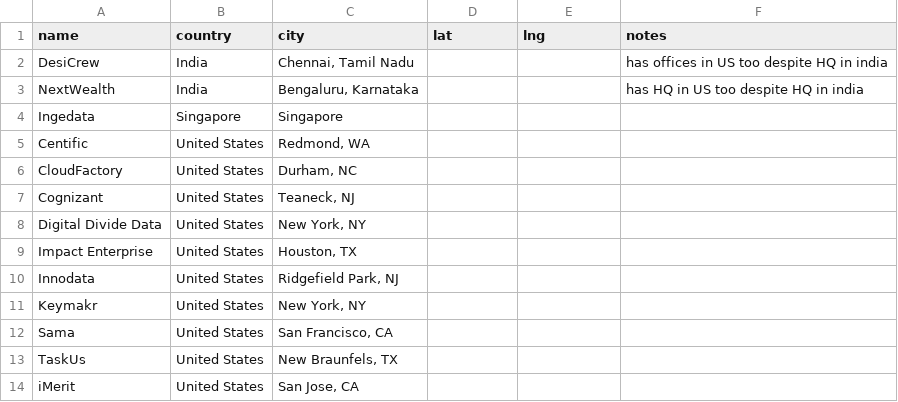
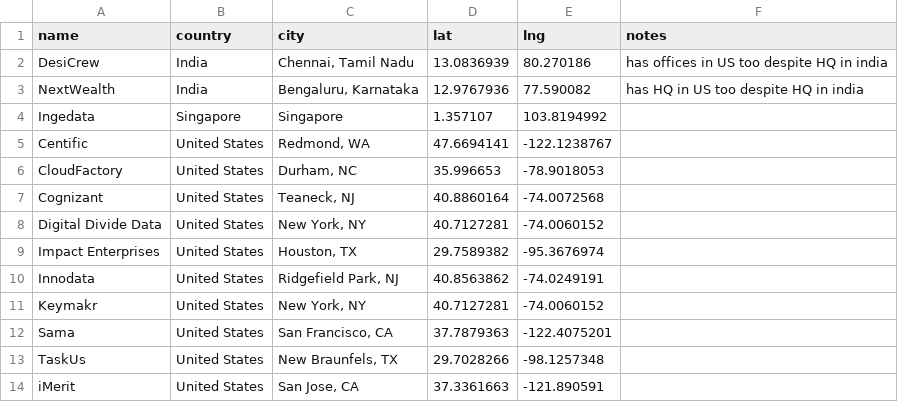
Before and after one commit to cunyan-ma/dal-data, a CSV file: dal-platforms.csv, drawn as a sheet.

```diff
--- a/dal-platforms.csv
+++ b/dal-platforms.csv
@@ -1,14 +1,14 @@
 name,country,city,lat,lng,notes
-DesiCrew,India,"Chennai, Tamil Nadu",,,has offices in US too despite HQ in india
-NextWealth,India,"Bengaluru, Karnataka",,,has HQ in US too despite HQ in india
-Ingedata,Singapore,Singapore,,,
-Centific,United States,"Redmond, WA",,,
-CloudFactory,United States,"Durham, NC",,,
-Cognizant,United States,"Teaneck, NJ",,,
-Digital Divide Data,United States,"New York, NY",,,
-Impact Enterprise,United States,"Houston, TX",,,
-Innodata,United States,"Ridgefield Park, NJ",,,
-Keymakr,United States,"New York, NY",,,
-Sama,United States,"San Francisco, CA",,,
-TaskUs,United States,"New Braunfels, TX",,,
-iMerit,United States,"San Jose, CA",,,
+DesiCrew,India,"Chennai, Tamil Nadu",13.0836939,80.270186,has offices in US too despite HQ in india
+NextWealth,India,"Bengaluru, Karnataka",12.9767936,77.590082,has HQ in US too despite HQ in india
+Ingedata,Singapore,Singapore,1.357107,103.8194992,
+Centific,United States,"Redmond, WA",47.6694141,-122.1238767,
+CloudFactory,United States,"Durham, NC",35.996653,-78.9018053,
+Cognizant,United States,"Teaneck, NJ",40.8860164,-74.0072568,
+Digital Divide Data,United States,"New York, NY",40.7127281,-74.0060152,
+Impact Enterprises,United States,"Houston, TX",29.7589382,-95.3676974,
+Innodata,United States,"Ridgefield Park, NJ",40.8563862,-74.0249191,
+Keymakr,United States,"New York, NY",40.7127281,-74.0060152,
+Sama,United States,"San Francisco, CA",37.7879363,-122.4075201,
+TaskUs,United States,"New Braunfels, TX",29.7028266,-98.1257348,
+iMerit,United States,"San Jose, CA",37.3361663,-121.890591,
```
Also changed, not shown: data/raw - dal-platforms.csv, data/raw - worker-locations.csv, 5 other files.
